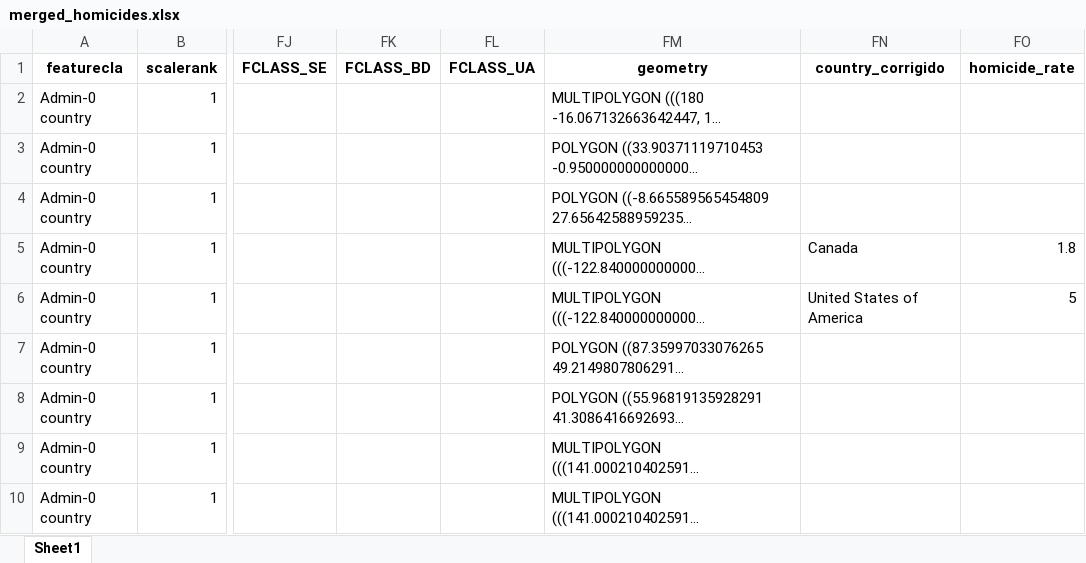
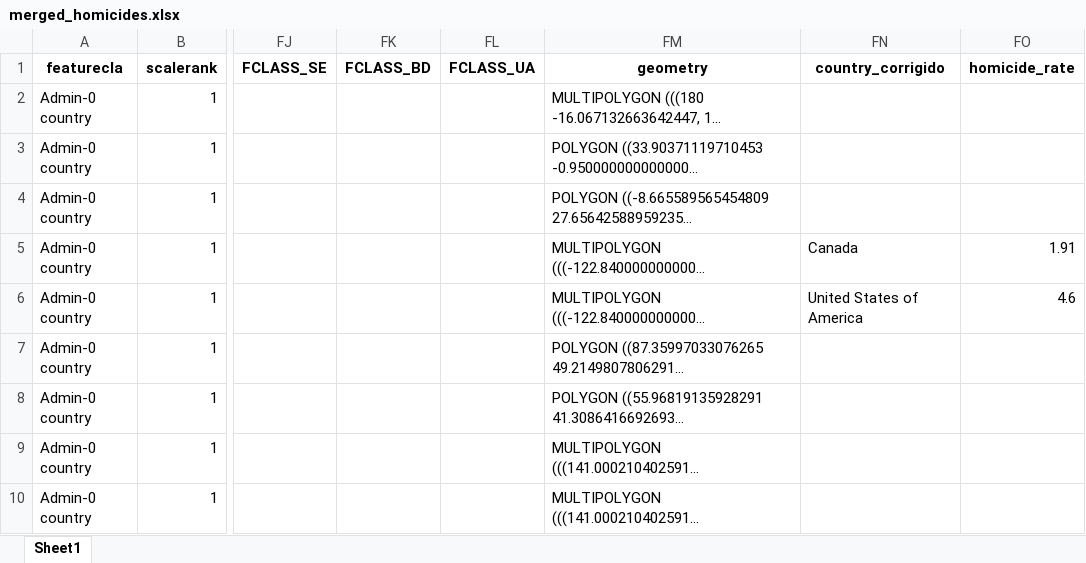
Before and after one commit to reinanbr/homicide_plots, an Excel workbook: data/merged_homicides.xlsx, sheet Sheet1, drawn as a sheet; only a part is shown, gaps mark what is left out; long unchanged cells end in …; values as stored, in another font and other column widths than the file's, no borders; the diff covers the shown part only; the diff names each change by its address in the sheet, - before the commit and + after, or states it on an @@ line.

```diff
--- a/data/merged_homicides.xlsx (sheet Sheet1)
+++ b/data/merged_homicides.xlsx (sheet Sheet1)
-FO5 (homicide_rate): 1.8
+FO5 (homicide_rate): 1.91
-FO6 (homicide_rate): 5
+FO6 (homicide_rate): 4.6
```
Also changed, not shown: 26 edited cells elsewhere in this sheet, 5 other files.
